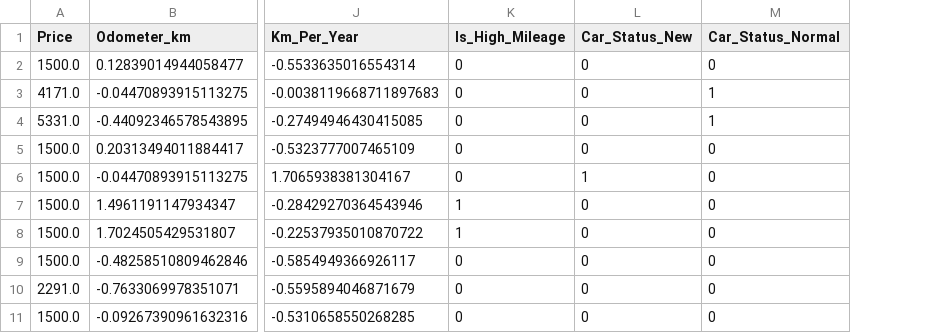
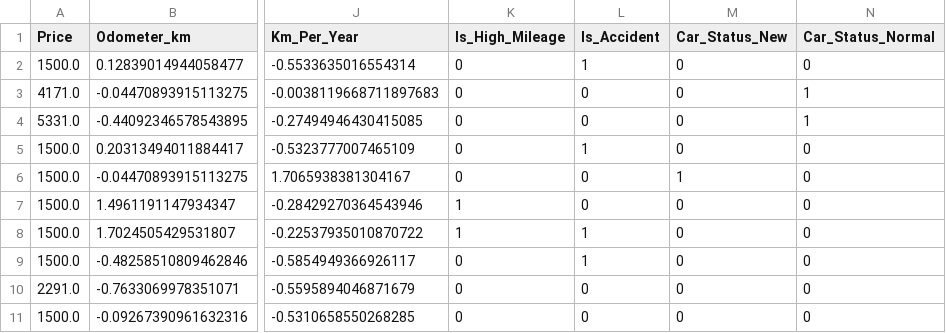
Before and after one commit to omartood/ds-ml-bootcamp, a CSV file: submissions/DevYuSf/assignment-3/cleaned_car_dataset.csv, drawn as a sheet; only a part is shown, gaps mark what is left out; the diff names each change by its address in the sheet, - before the commit and + after, or states it on an @@ line.

Commit message:
run the app to save the last updae to the cleaned_car_dataset.csv

```diff
--- a/submissions/DevYuSf/assignment-3/cleaned_car_dataset.csv
+++ b/submissions/DevYuSf/assignment-3/cleaned_car_dataset.csv
+column L (Is_Accident), rows 2-11: 1 | 0 | 0 | 1 | 0 | 0 | 1 | 1 | 0 | 0
```
Also changed, not shown: 1 other file.
